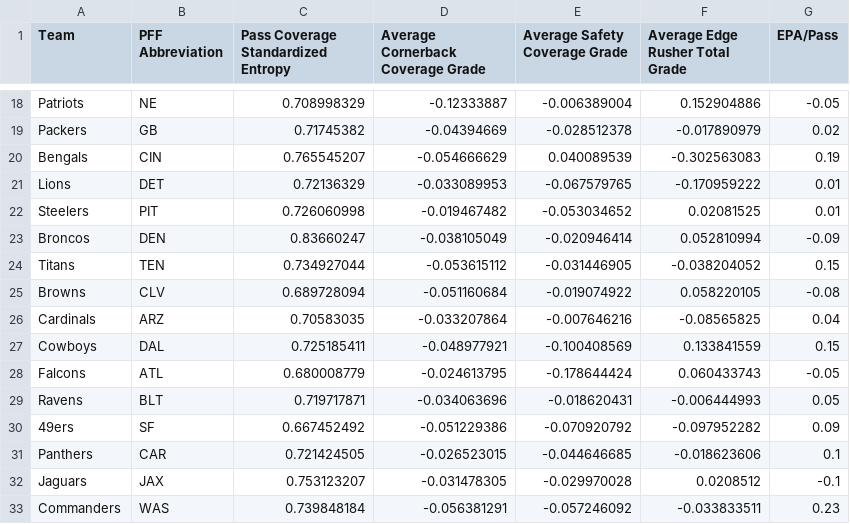
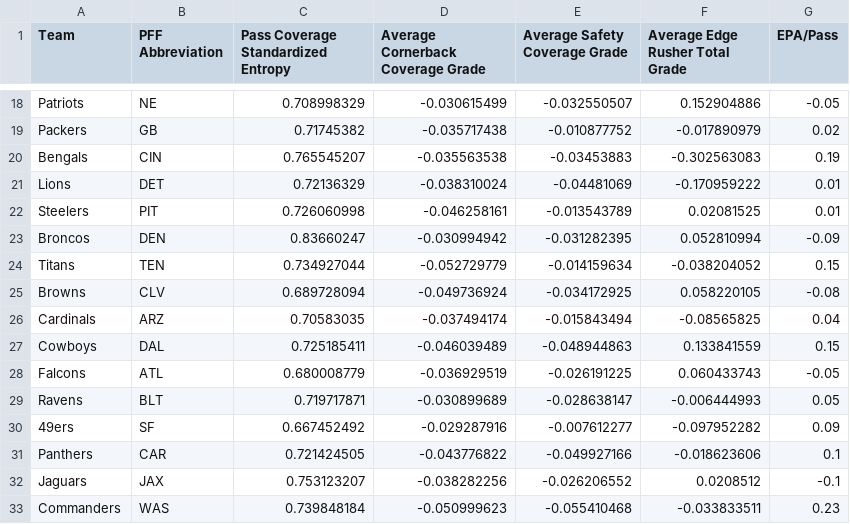
Before and after one commit to petecht66/defensive-pass-coverage-variability-success-NFL, a CSV file: data/Finalized SPAX402 Project Dataset for R Analysis.csv, drawn as a sheet; only a part is shown, gaps mark what is left out; the diff covers the shown part only; the diff names each change by its address in the sheet, - before the commit and + after, or states it on an @@ line.

Commit message:
updating finalized data set with 2024 coverage and player data

```diff
--- a/data/Finalized SPAX402 Project Dataset for R Analysis.csv
+++ b/data/Finalized SPAX402 Project Dataset for R Analysis.csv
-D18: -0.12333887
+D18: -0.030615499
-E18 (Average Safety Coverage Grade): -0.006389004
+E18 (Average Safety Coverage Grade): -0.032550507
-D19: -0.04394669
+D19: -0.035717438
-E19 (Average Safety Coverage Grade): -0.028512378
+E19 (Average Safety Coverage Grade): -0.010877752
-D20: -0.054666629
+D20: -0.035563538
-E20 (Average Safety Coverage Grade): 0.040089539
+E20 (Average Safety Coverage Grade): -0.03453883
-D21: -0.033089953
+D21: -0.038310024
-E21 (Average Safety Coverage Grade): -0.067579765
+E21 (Average Safety Coverage Grade): -0.04481069
-D22: -0.019467482
+D22: -0.046258161
-E22 (Average Safety Coverage Grade): -0.053034652
+E22 (Average Safety Coverage Grade): -0.013543789
-D23: -0.038105049
+D23: -0.030994942
-E23 (Average Safety Coverage Grade): -0.020946414
+E23 (Average Safety Coverage Grade): -0.031282395
-D24: -0.053615112
+D24: -0.052729779
-E24 (Average Safety Coverage Grade): -0.031446905
+E24 (Average Safety Coverage Grade): -0.014159634
-D25: -0.051160684
+D25: -0.049736924
-E25 (Average Safety Coverage Grade): -0.019074922
+E25 (Average Safety Coverage Grade): -0.034172925
-D26: -0.033207864
+D26: -0.037494174
-E26 (Average Safety Coverage Grade): -0.007646216
+E26 (Average Safety Coverage Grade): -0.015843494
-D27: -0.048977921
+D27: -0.046039489
-E27 (Average Safety Coverage Grade): -0.100408569
+E27 (Average Safety Coverage Grade): -0.048944863
-D28: -0.024613795
+D28: -0.036929519
-E28 (Average Safety Coverage Grade): -0.178644424
+E28 (Average Safety Coverage Grade): -0.026191225
-D29: -0.034063696
+D29: -0.030899689
-E29 (Average Safety Coverage Grade): -0.018620431
+E29 (Average Safety Coverage Grade): -0.028638147
-D30: -0.051229386
+D30: -0.029287916
-E30 (Average Safety Coverage Grade): -0.070920792
+E30 (Average Safety Coverage Grade): -0.007612277
-D31: -0.026523015
+D31: -0.043776822
-E31 (Average Safety Coverage Grade): -0.044646685
+E31 (Average Safety Coverage Grade): -0.049927166
-D32: -0.031478305
+D32: -0.038282256
-E32 (Average Safety Coverage Grade): -0.029970028
+E32 (Average Safety Coverage Grade): -0.026206552
-D33: -0.056381291
+D33: -0.050999623
-E33 (Average Safety Coverage Grade): -0.057246092
+E33 (Average Safety Coverage Grade): -0.055410468
```
Also changed, not shown: 32 edited cells elsewhere in this file, 2 other files.
